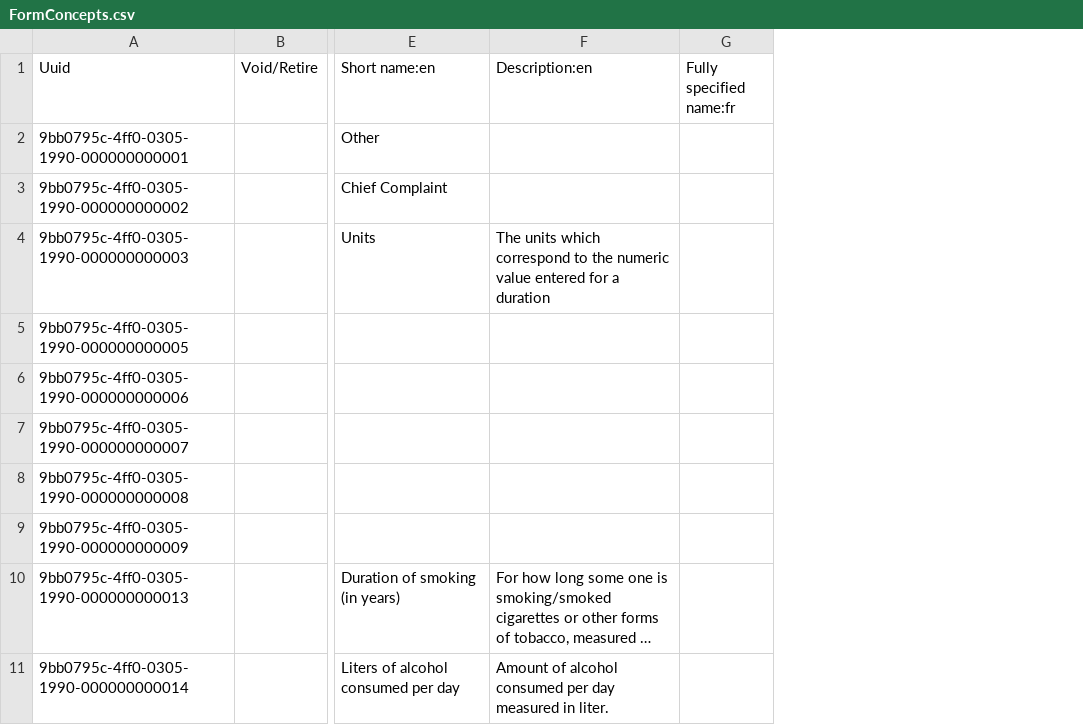
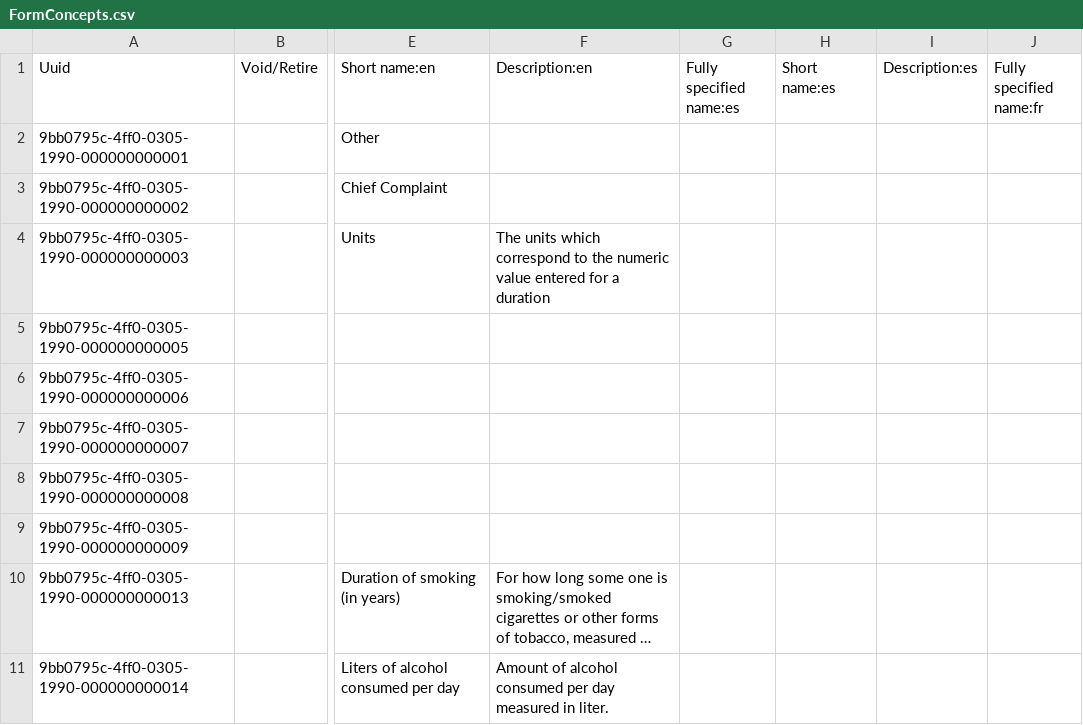
Before and after one commit to healthmeshchile/standard-config, a CSV file: masterdata/configuration/concepts/FormConcepts.csv, drawn as a sheet; only a part is shown, gaps mark what is left out; long unchanged cells end in …; the diff names each change by its address in the sheet, - before the commit and + after, or states it on an @@ line.

Commit message:
fix observation form concepts and referral template set
corrige conceptos/traducciones de formularios de observación,
saca Referral Entry como plantilla suelta para que se use Referral letter.

```diff
--- a/masterdata/configuration/concepts/FormConcepts.csv
+++ b/masterdata/configuration/concepts/FormConcepts.csv
+column G (Fully specified name:es), empty
+column H (Short name:es), empty
+column I (Description:es), empty
```
Also changed, not shown: masterdata/configuration/conceptsets/healthmesh_root_sets.csv.
